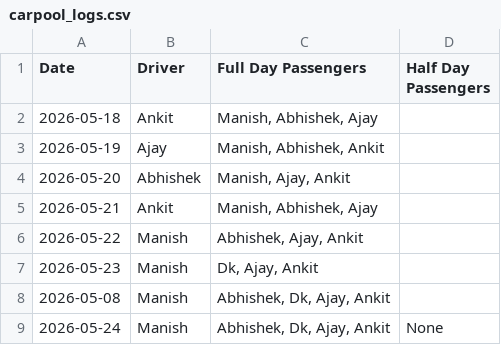
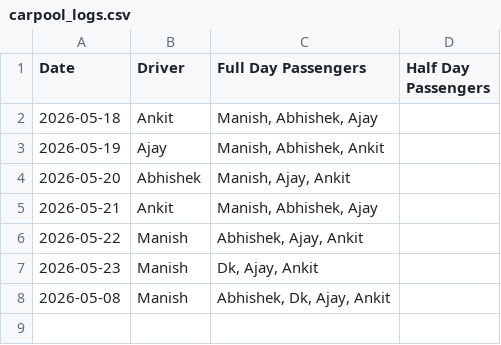
Before and after one commit to manishtripathiirman-collab/carpool-app, a CSV file: carpool_logs.csv, drawn as a sheet.

Commit message:
Admin delete records for 2026-05-24

```diff
--- a/carpool_logs.csv
+++ b/carpool_logs.csv
@@ -8,2 +8 @@ Date,Driver,Full Day Passengers,Half Day Passengers
 2026-05-08,Manish,"Abhishek, Dk, Ajay, Ankit",
-2026-05-24,Manish,"Abhishek, Dk, Ajay, Ankit",None
```
